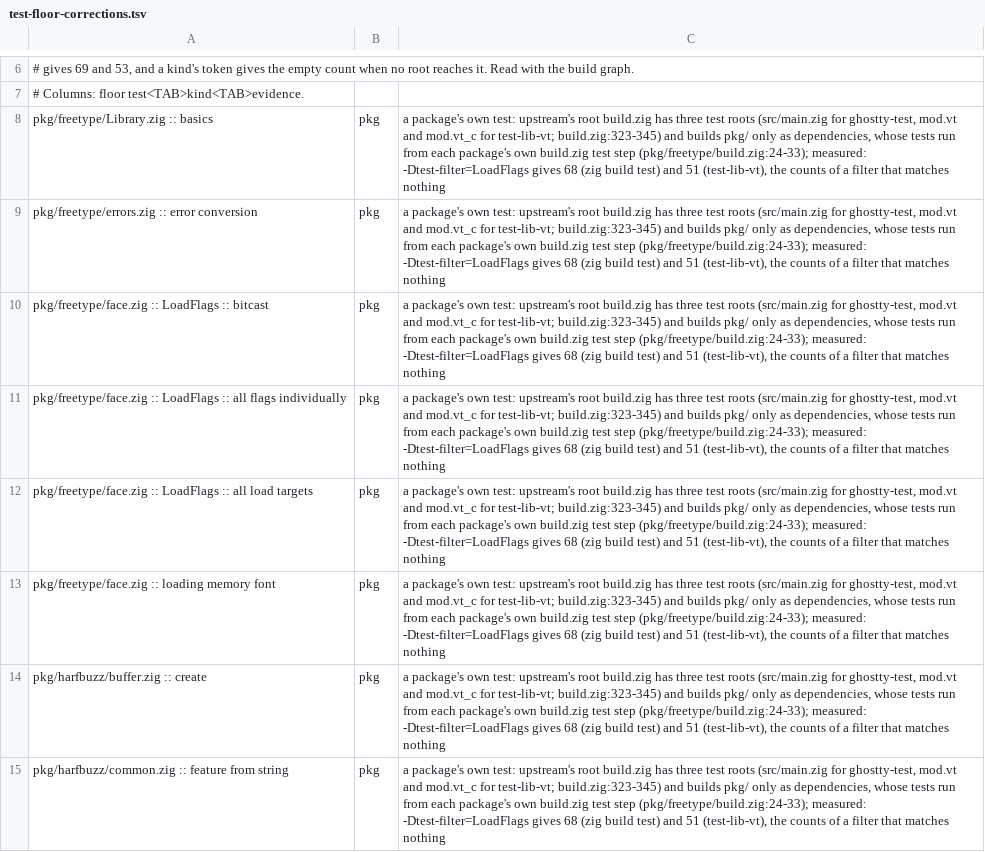
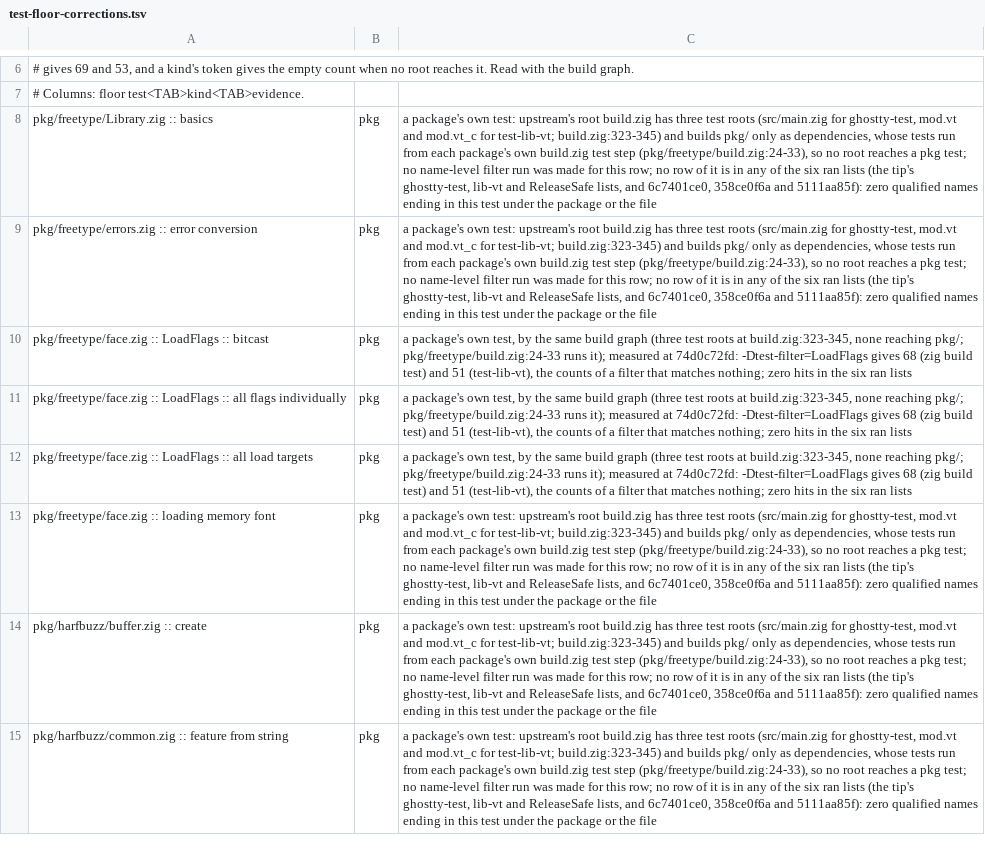
Before and after one commit to amanthanvi/noctty, a TSV file: plans/stone-1a/test-floor-corrections.tsv, drawn as a sheet; only a part is shown, gaps mark what is left out; the diff covers the shown part only; the diff names each change by its address in the sheet, - before the commit and + after, or states it on an @@ line.

Commit message:
plans(1a): Muse's landing r1 Lows L1 and L2 on the floor rows
L1: c_get.zig's six rows in test-absences.tsv are not-compiled, not absent: the file and its tests are in the tree,
unimported (its only importer, src/config/CApi.zig, is deleted under section 2.5), as the ColorList rows read.
L2: test-floor-corrections.tsv cites the LoadFlags filter run only for the three LoadFlags rows it matches. The other
twelve pkg rows (freetype's Library, errors and loading-memory-font, and every harfbuzz, oniguruma and wuffs row) cite
the kind-level argument from upstream's build graph (three test roots, build.zig:323-345, none reaching a pkg test;
each package's tests run from its own build.zig) plus zero hits in all six ran lists (the tip's ghostty-test, lib-vt
and ReleaseSafe lists, and 6c7401ce0, 358ce0f6a and 5111aa85f): no qualified name ending in the test under the
package or the file. The ran-list compare passes; the floor maps fully: 3,271 exact, 2 moved, 6 mapped, 26 ledgered
absences, 26 floor corrections.

```diff
--- a/plans/stone-1a/test-floor-corrections.tsv
+++ b/plans/stone-1a/test-floor-corrections.tsv
-C8:C9: …test step (pkg/freetype/build.zig:24-33); measured: -Dtest-filter=LoadFlags gives 68 (zig build test) and 51 (test-lib-vt), the counts of a filter that matches nothing
+C8:C9: …test step (pkg/freetype/build.zig:24-33), so no root reaches a pkg test; no name-level filter run was made for this row; no row of it is in any of the six ran lists (the tip's ghostty-test, lib-vt and ReleaseSafe lists, and 6c7401ce0, 358ce0f6a and 5111aa85f): zero qualified names ending in this test under the package or the file
-C10:C12: …package's own test: upstream's root build.zig has three test roots (src/main.zig for ghostty-test, mod.vt and mod.vt_c for test-lib-vt; build.zig:323-345) and builds pkg/ only as dependencies, whose tests run from each package's own build.zig test step (pkg/freetype/build.zig:24-33); measured: -Dtest-filter=LoadFlags gives 68 (zig build test) and 51 (test-lib-vt), the counts of a filter that matches nothing
+C10:C12: …package's own test, by the same build graph (three test roots at build.zig:323-345, none reaching pkg/; pkg/freetype/build.zig:24-33 runs it); measured at 74d0c72fd: -Dtest-filter=LoadFlags gives 68 (zig build test) and 51 (test-lib-vt), the counts of a filter that matches nothing; zero hits in the six ran lists
-C13:C15: …test step (pkg/freetype/build.zig:24-33); measured: -Dtest-filter=LoadFlags gives 68 (zig build test) and 51 (test-lib-vt), the counts of a filter that matches nothing
+C13:C15: …test step (pkg/freetype/build.zig:24-33), so no root reaches a pkg test; no name-level filter run was made for this row; no row of it is in any of the six ran lists (the tip's ghostty-test, lib-vt and ReleaseSafe lists, and 6c7401ce0, 358ce0f6a and 5111aa85f): zero qualified names ending in this test under the package or the file
```
Also changed, not shown: 7 edited cells elsewhere in this file, plans/stone-1a/test-absences.tsv.
